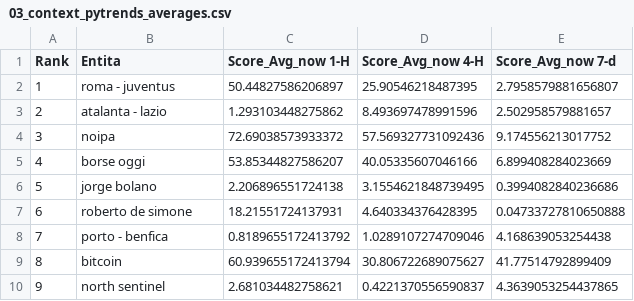
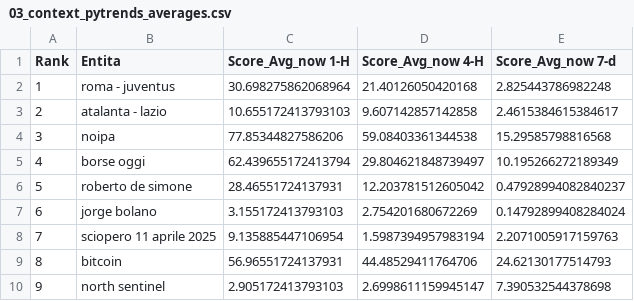
Before and after one commit to maledizionisrls/discover-prophet-website, a CSV file: checkpoint_data/03_context_pytrends_averages.csv, drawn as a sheet; only a part is shown; the diff covers the shown part only.

```diff
--- a/checkpoint_data/03_context_pytrends_averages.csv
+++ b/checkpoint_data/03_context_pytrends_averages.csv
@@ -1,10 +1,10 @@
 Rank,Entita,Score_Avg_now 1-H,Score_Avg_now 4-H,Score_Avg_now 7-d
-1,roma - juventus,50.44827586206897,25.90546218487395,2.7958579881656807
-2,atalanta - lazio,1.293103448275862,8.493697478991596,2.502958579881657
-3,noipa,72.69038573933372,57.569327731092436,9.174556213017752
-4,borse oggi,53.85344827586207,40.05335607046166,6.899408284023669
-5,jorge bolano,2.206896551724138,3.1554621848739495,0.3994082840236686
-6,roberto de simone,18.21551724137931,4.640334376428395,0.04733727810650888
-7,porto - benfica,0.8189655172413792,1.0289107274709046,4.168639053254438
-8,bitcoin,60.939655172413794,30.806722689075627,41.77514792899409
-9,north sentinel,2.681034482758621,0.4221370556590837,4.3639053254437865
+1,roma - juventus,30.698275862068964,21.40126050420168,2.825443786982248
+2,atalanta - lazio,10.655172413793103,9.607142857142858,2.4615384615384617
+3,noipa,77.85344827586206,59.08403361344538,15.29585798816568
+4,borse oggi,62.439655172413794,29.804621848739497,10.195266272189349
+5,roberto de simone,28.46551724137931,12.203781512605042,0.47928994082840237
+6,jorge bolano,3.155172413793103,2.754201680672269,0.14792899408284024
+7,sciopero 11 aprile 2025,9.135885447106954,1.5987394957983194,2.2071005917159763
+8,bitcoin,56.96551724137931,44.48529411764706,24.62130177514793
+9,north sentinel,2.905172413793103,2.6998611159945147,7.390532544378698
```
Also changed, not shown: 161 edited cells elsewhere in this file, checkpoint_data/01_entities_ordered_extracted.csv, checkpoint_data/02_context_run_1_scores.csv, 5 other files.
